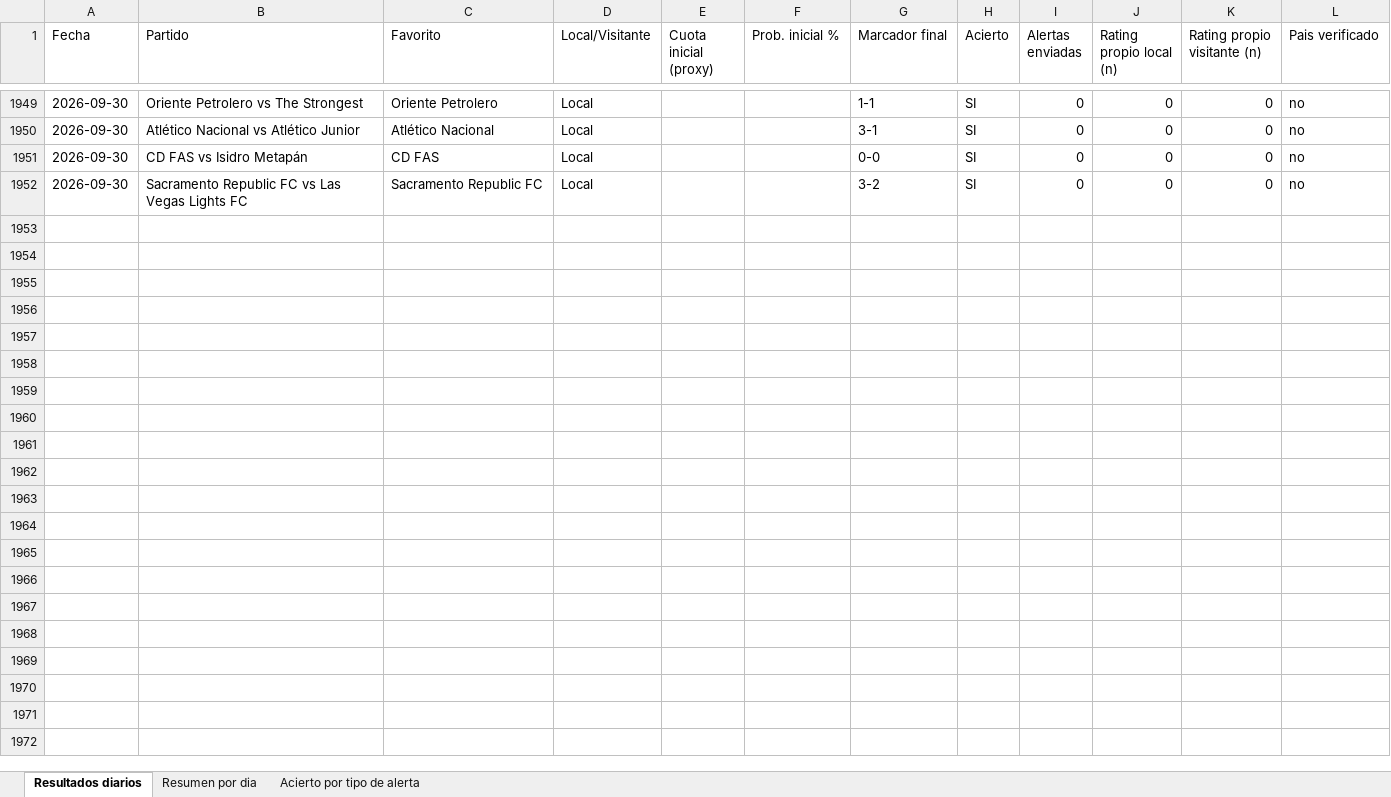
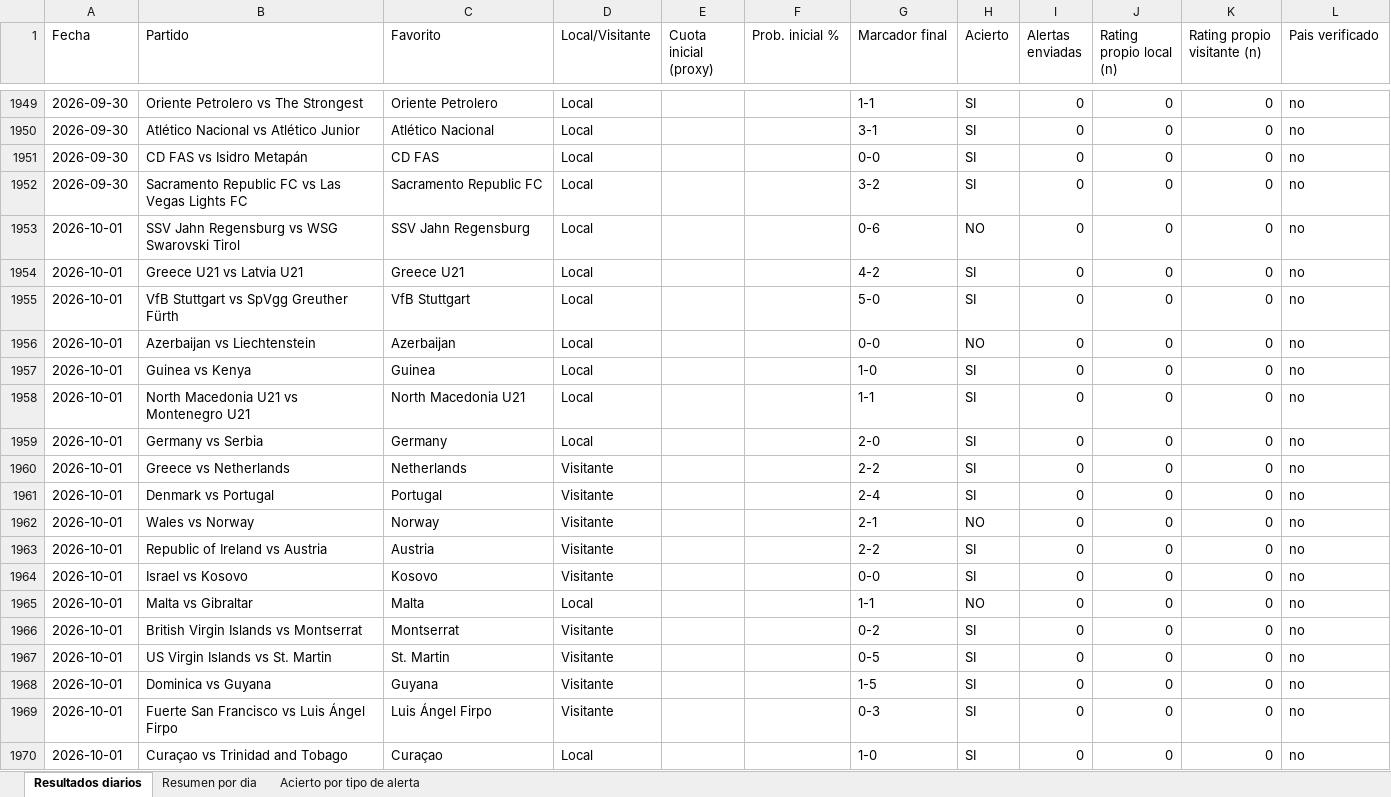
Before and after one commit to erikolivo/Mimoexcel, an Excel workbook: data/estadisticas.xlsx, sheet Resultados diarios, drawn as a sheet; only a part is shown, gaps mark what is left out; values as stored, in another font and other column widths than the file's, no borders; the diff names each change by its address in the sheet, - before the commit and + after, or states it on an @@ line.

```diff
--- a/data/estadisticas.xlsx (sheet Resultados diarios)
+++ b/data/estadisticas.xlsx (sheet Resultados diarios)
+row 1953: 2026-10-01 | SSV Jahn Regensburg vs WSG Swarovski Tirol | SSV Jahn Regensburg | Local |  |  | 0-6 | NO | 0 | 0 | 0 | no
+row 1954: 2026-10-01 | Greece U21 vs Latvia U21 | Greece U21 | Local |  |  | 4-2 | SI | 0 | 0 | 0 | no
+row 1955: 2026-10-01 | VfB Stuttgart vs SpVgg Greuther Fürth | VfB Stuttgart | Local |  |  | 5-0 | SI | 0 | 0 | 0 | no
+row 1956: 2026-10-01 | Azerbaijan vs Liechtenstein | Azerbaijan | Local |  |  | 0-0 | NO | 0 | 0 | 0 | no
+row 1957: 2026-10-01 | Guinea vs Kenya | Guinea | Local |  |  | 1-0 | SI | 0 | 0 | 0 | no
+row 1958: 2026-10-01 | North Macedonia U21 vs Montenegro U21 | North Macedonia U21 | Local |  |  | 1-1 | SI | 0 | 0 | 0 | no
+row 1959: 2026-10-01 | Germany vs Serbia | Germany | Local |  |  | 2-0 | SI | 0 | 0 | 0 | no
+row 1960: 2026-10-01 | Greece vs Netherlands | Netherlands | Visitante |  |  | 2-2 | SI | 0 | 0 | 0 | no
+row 1961: 2026-10-01 | Denmark vs Portugal | Portugal | Visitante |  |  | 2-4 | SI | 0 | 0 | 0 | no
+row 1962: 2026-10-01 | Wales vs Norway | Norway | Visitante |  |  | 2-1 | NO | 0 | 0 | 0 | no
+row 1963: 2026-10-01 | Republic of Ireland vs Austria | Austria | Visitante |  |  | 2-2 | SI | 0 | 0 | 0 | no
+row 1964: 2026-10-01 | Israel vs Kosovo | Kosovo | Visitante |  |  | 0-0 | SI | 0 | 0 | 0 | no
+row 1965: 2026-10-01 | Malta vs Gibraltar | Malta | Local |  |  | 1-1 | NO | 0 | 0 | 0 | no
+row 1966: 2026-10-01 | British Virgin Islands vs Montserrat | Montserrat | Visitante |  |  | 0-2 | SI | 0 | 0 | 0 | no
+row 1967: 2026-10-01 | US Virgin Islands vs St. Martin | St. Martin | Visitante |  |  | 0-5 | SI | 0 | 0 | 0 | no
+row 1968: 2026-10-01 | Dominica vs Guyana | Guyana | Visitante |  |  | 1-5 | SI | 0 | 0 | 0 | no
+row 1969: 2026-10-01 | Fuerte San Francisco vs Luis Ángel Firpo | Luis Ángel Firpo | Visitante |  |  | 0-3 | SI | 0 | 0 | 0 | no
+row 1970: 2026-10-01 | Curaçao vs Trinidad and Tobago | Curaçao | Local |  |  | 1-0 | SI | 0 | 0 | 0 | no
```
Also changed, not shown: sheet Resumen por dia, 6 other files.
